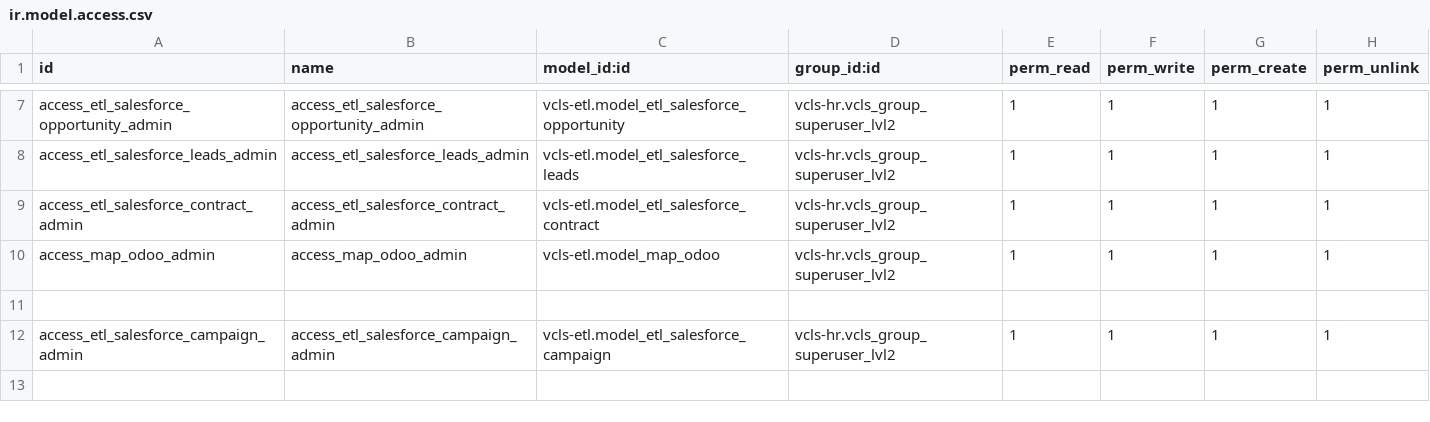
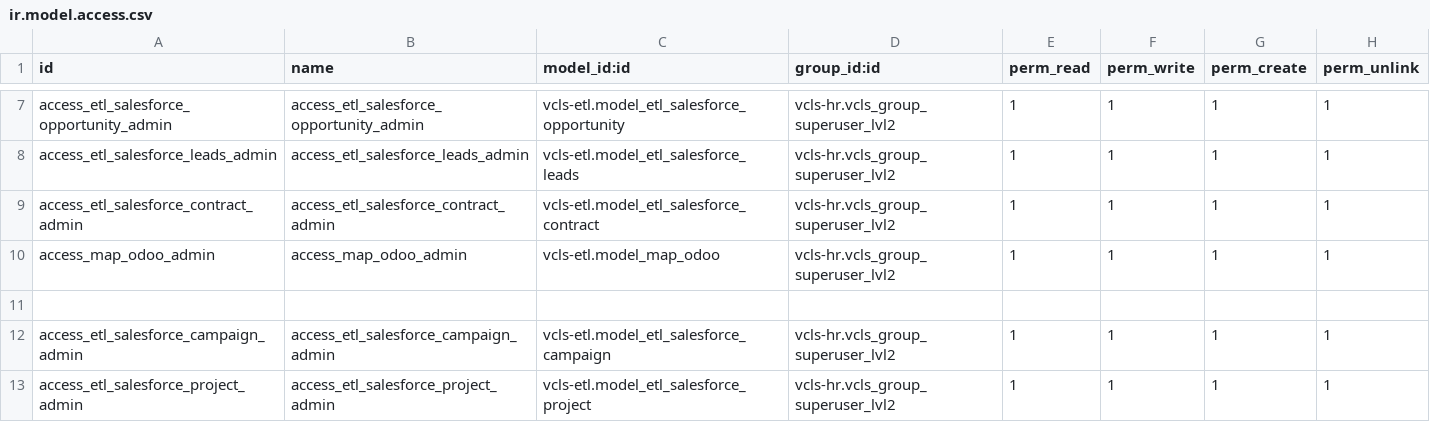
Before and after one commit to suningwz/odoo-vcls-module, a CSV file: vcls-etl/security/ir.model.access.csv, drawn as a sheet; only a part is shown, gaps mark what is left out.

Commit message:
security

```diff
--- a/vcls-etl/security/ir.model.access.csv
+++ b/vcls-etl/security/ir.model.access.csv
@@ -12 +12,2 @@ access_map_odoo_admin,access_map_odoo_admin,vcls-etl.model_map_odoo,vcls-hr.vcls
 access_etl_salesforce_campaign_admin,access_etl_salesforce_campaign_admin,vcls-etl.model_etl_salesforce_campaign,vcls-hr.vcls_group_superuser_lvl2,1,1,1,1
+access_etl_salesforce_project_admin,access_etl_salesforce_project_admin,vcls-etl.model_etl_salesforce_project,vcls-hr.vcls_group_superuser_lvl2,1,1,1,1
```
Also changed, not shown: 1 other file.
